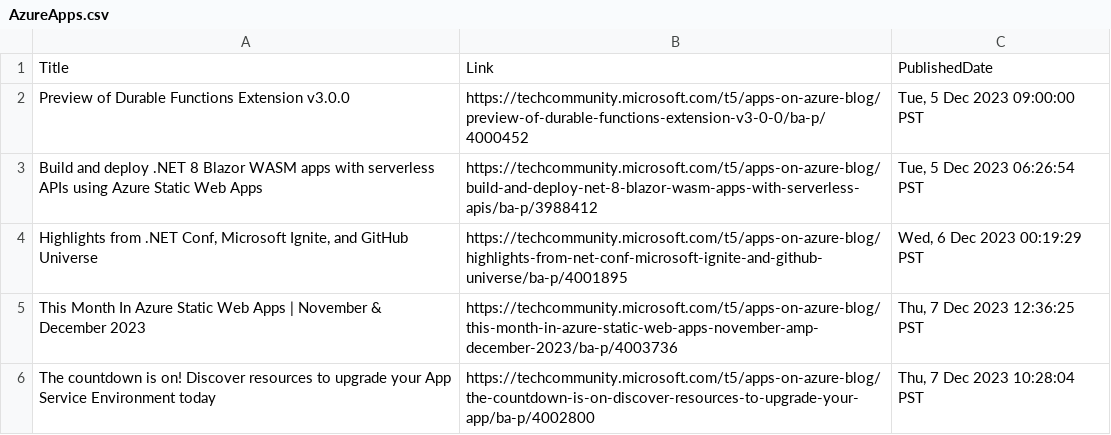
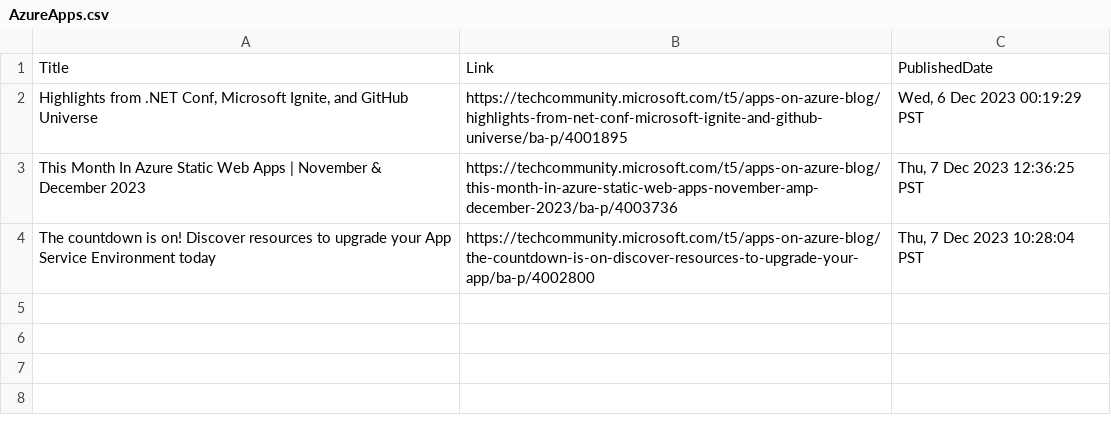
Before and after one commit to wilfriedwoivre/feedly, a CSV file: items/AzureApps.csv, drawn as a sheet.

Commit message:
Read RSS items

```diff
--- a/items/AzureApps.csv
+++ b/items/AzureApps.csv
@@ -1,4 +1,2 @@
 Title,Link,PublishedDate
-Preview of Durable Functions Extension v3.0.0,https://techcommunity.microsoft.com/t5/apps-on-azure-blog/preview-of-durable-functions-extension-v3-0-0/ba-p/4000452,"Tue, 5 Dec 2023 09:00:00 PST"
-Build and deploy .NET 8 Blazor WASM apps with serverless APIs using Azure Static Web Apps,https://techcommunity.microsoft.com/t5/apps-on-azure-blog/build-and-deploy-net-8-blazor-wasm-apps-with-serverless-apis/ba-p/3988412,"Tue, 5 Dec 2023 06:26:54 PST"
 "Highlights from .NET Conf, Microsoft Ignite, and GitHub Universe",https://techcommunity.microsoft.com/t5/apps-on-azure-blog/highlights-from-net-conf-microsoft-ignite-and-github-universe/ba-p/4001895,"Wed, 6 Dec 2023 00:19:29 PST"
```
